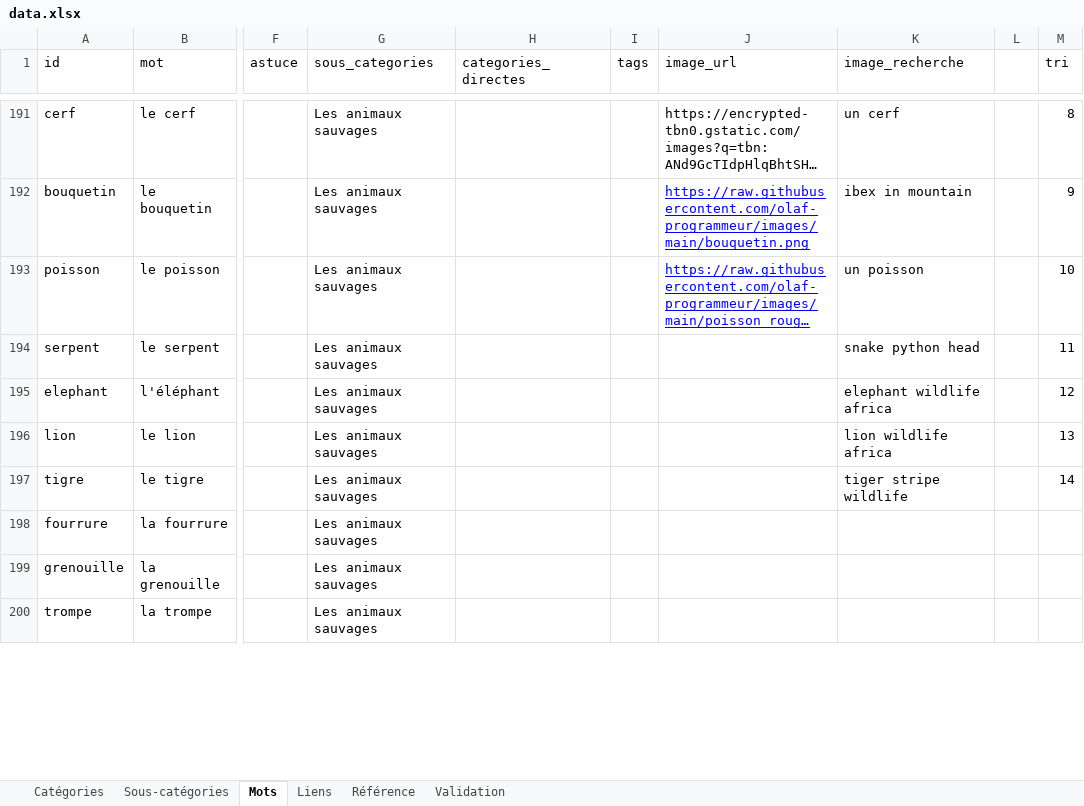
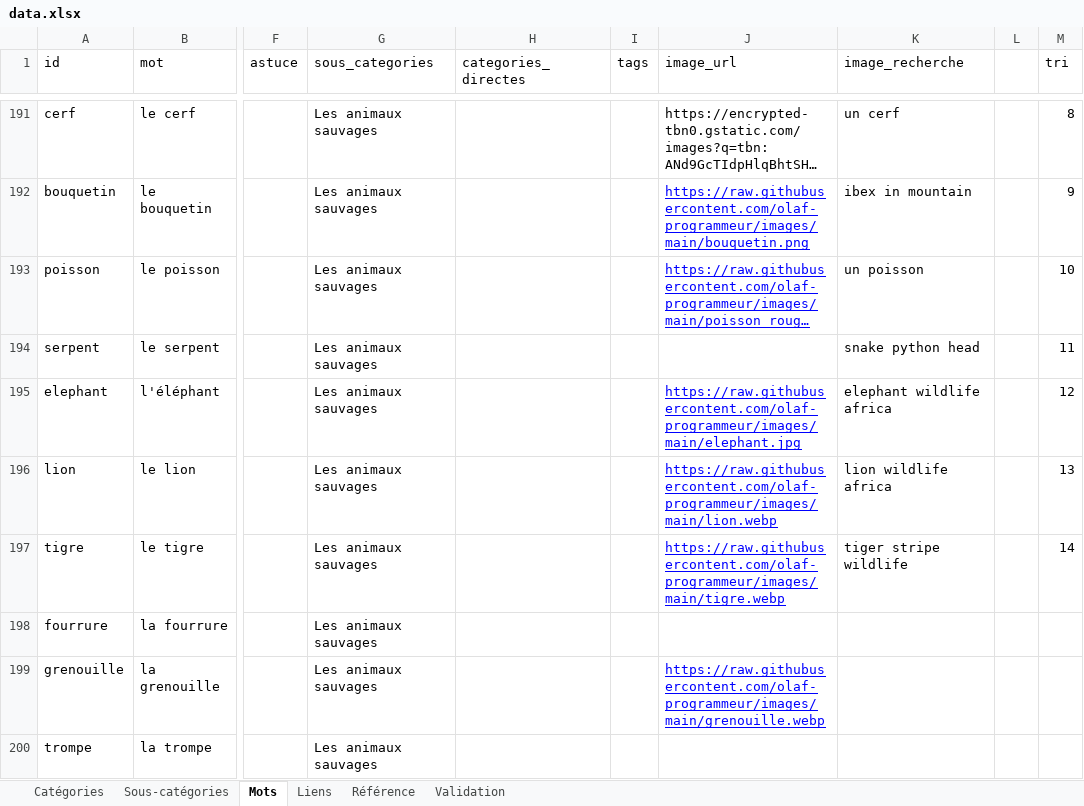
Before and after one commit to olaf-programmeur/vocab-app, an Excel workbook: public/data.xlsx, sheet Mots, drawn as a sheet; only a part is shown, gaps mark what is left out; long unchanged cells end in …; values as stored, in another font and other column widths than the file's, no borders; the diff covers the shown part only; the diff names each change by its address in the sheet, - before the commit and + after, or states it on an @@ line.

Commit message:
Add files via upload

```diff
--- a/public/data.xlsx (sheet Mots)
+++ b/public/data.xlsx (sheet Mots)
-J195 (image_url): (empty)
+J195 (image_url): https://raw.githubusercontent.com/olaf-programmeur/images/main/elephant.jpg
-J196 (image_url): (empty)
+J196 (image_url): https://raw.githubusercontent.com/olaf-programmeur/images/main/lion.webp
-J197 (image_url): (empty)
+J197 (image_url): https://raw.githubusercontent.com/olaf-programmeur/images/main/tigre.webp
-J199 (image_url): (empty)
+J199 (image_url): https://raw.githubusercontent.com/olaf-programmeur/images/main/grenouille.webp
```
Also changed, not shown: 2 added rows and 62 edited cells elsewhere in this sheet.
